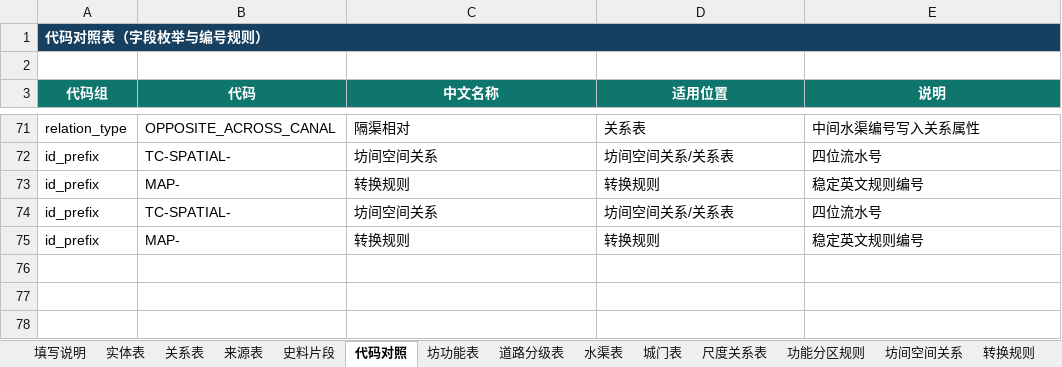
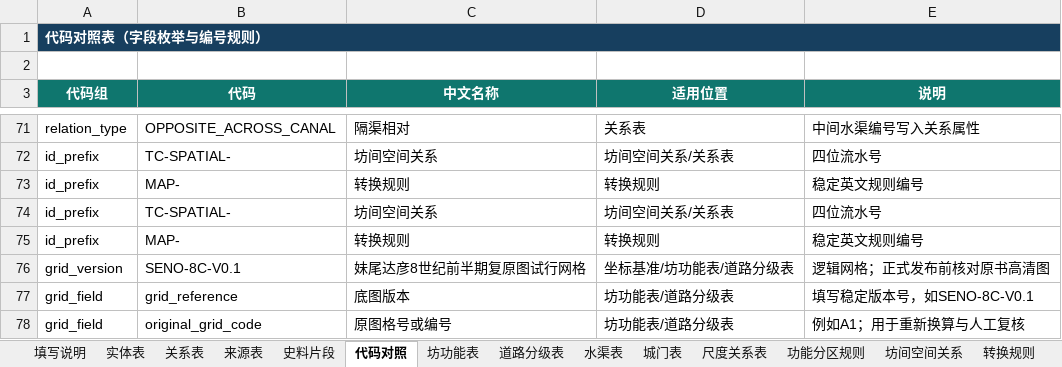
Before and after one commit to RIiiiiii-t/tang-changan-knowledge-graph, an Excel workbook: 05-Excel数据/小型样例_第1批_文献片段与基础对象_v1.xlsx, sheet 代码对照, drawn as a sheet; only a part is shown, gaps mark what is left out; values as stored, in another font and other column widths than the file's, no borders; the diff names each change by its address in the sheet, - before the commit and + after, or states it on an @@ line.

```diff
--- a/05-Excel数据/小型样例_第1批_文献片段与基础对象_v1.xlsx (sheet 代码对照)
+++ b/05-Excel数据/小型样例_第1批_文献片段与基础对象_v1.xlsx (sheet 代码对照)
+row 76: grid_version | SENO-8C-V0.1 | 妹尾达彦8世纪前半期复原图试行网格 | 坐标基准/坊功能表/道路分级表 | 逻辑网格；正式发布前核对原书高清图
+row 77: grid_field | grid_reference | 底图版本 | 坊功能表/道路分级表 | 填写稳定版本号，如SENO-8C-V0.1
+row 78: grid_field | original_grid_code | 原图格号或编号 | 坊功能表/道路分级表 | 例如A1；用于重新换算与人工复核
```
Also changed, not shown: sheet 坊功能表, sheet 实体表, sheet 来源表, sheet 史料片段, sheet 道路分级表, sheet 转换规则, 1 more sheet, other sheet tabs, 00-项目总览/唐长安城知识图谱_项目进度看板.xlsx, 02-项目文档/唐长安城知识图谱录入模板_阶段二_v1.xlsx.
